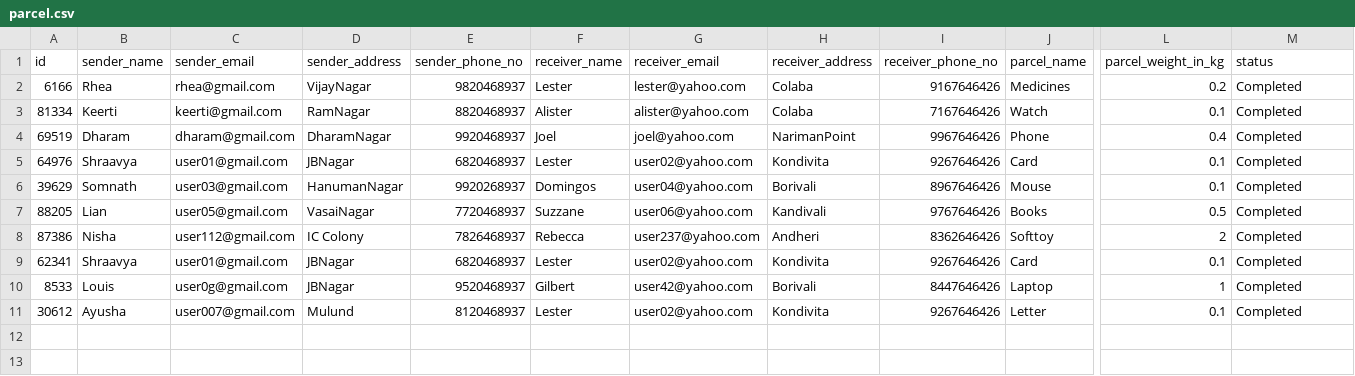
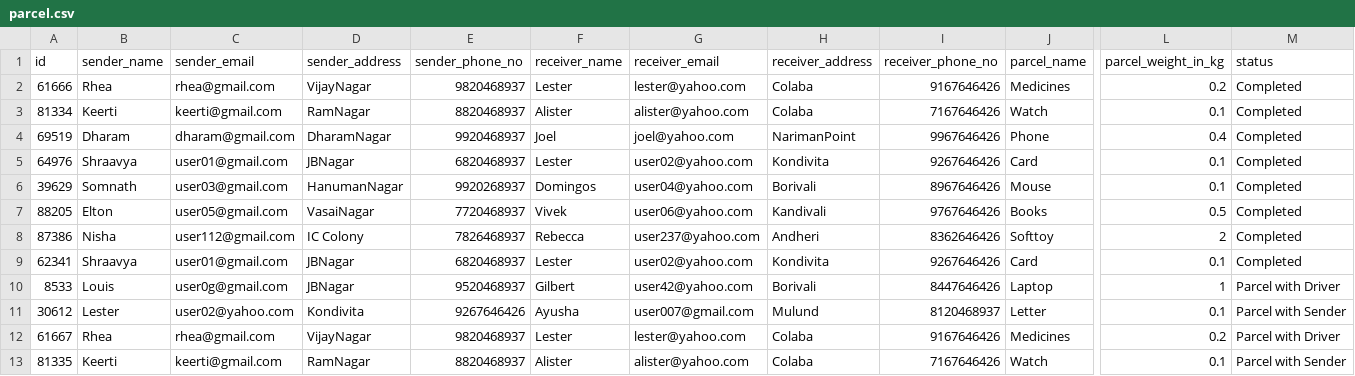
Before and after one commit to domingosjuliopinto/smart_mobility_solutions, a CSV file: backend/src/main/resources/config/liquibase/fake-data/parcel.csv, drawn as a sheet; only a part is shown, gaps mark what is left out; rows hold the shown columns only; the diff names each change by its address in the sheet, - before the commit and + after, or states it on an @@ line.

```diff
--- a/backend/src/main/resources/config/liquibase/fake-data/parcel.csv
+++ b/backend/src/main/resources/config/liquibase/fake-data/parcel.csv
-A2 (id): 6166
+A2 (id): 61666
-B7 (sender_name): Lian
+B7 (sender_name): Elton
-F7 (receiver_name): Suzzane
+F7 (receiver_name): Vivek
-M10 (status): Completed
+M10 (status): Parcel with Driver
-B11 (sender_name): Ayusha
+B11 (sender_name): Lester
-C11 (sender_email): user007@gmail.com
+C11 (sender_email): user02@yahoo.com
-D11 (sender_address): Mulund
+D11 (sender_address): Kondivita
-E11 (sender_phone_no): 8120468937
+E11 (sender_phone_no): 9267646426
-F11 (receiver_name): Lester
+F11 (receiver_name): Ayusha
-G11 (receiver_email): user02@yahoo.com
+G11 (receiver_email): user007@gmail.com
-H11 (receiver_address): Kondivita
+H11 (receiver_address): Mulund
-I11 (receiver_phone_no): 9267646426
+I11 (receiver_phone_no): 8120468937
-M11 (status): Completed
+M11 (status): Parcel with Sender
+row 12: 61667 | Rhea | rhea@gmail.com | VijayNagar | 9820468937 | Lester | lester@yahoo.com | Colaba | 9167646426 | Medicines | 0.2 | Parcel with Driver
+row 13: 81335 | Keerti | keerti@gmail.com | RamNagar | 8820468937 | Alister | alister@yahoo.com | Colaba | 7167646426 | Watch | 0.1 | Parcel with Sender
```
Also changed, not shown: backend/src/main/resources/config/liquibase/data/user.csv, backend/src/main/resources/config/liquibase/fake-data/delivery.csv, 7 other files.
